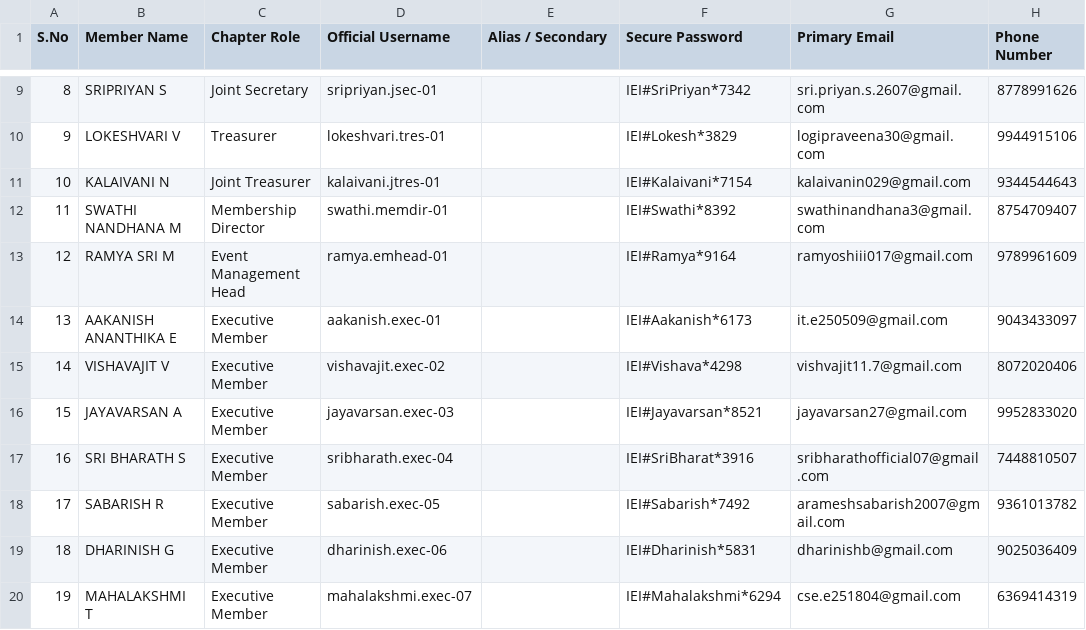
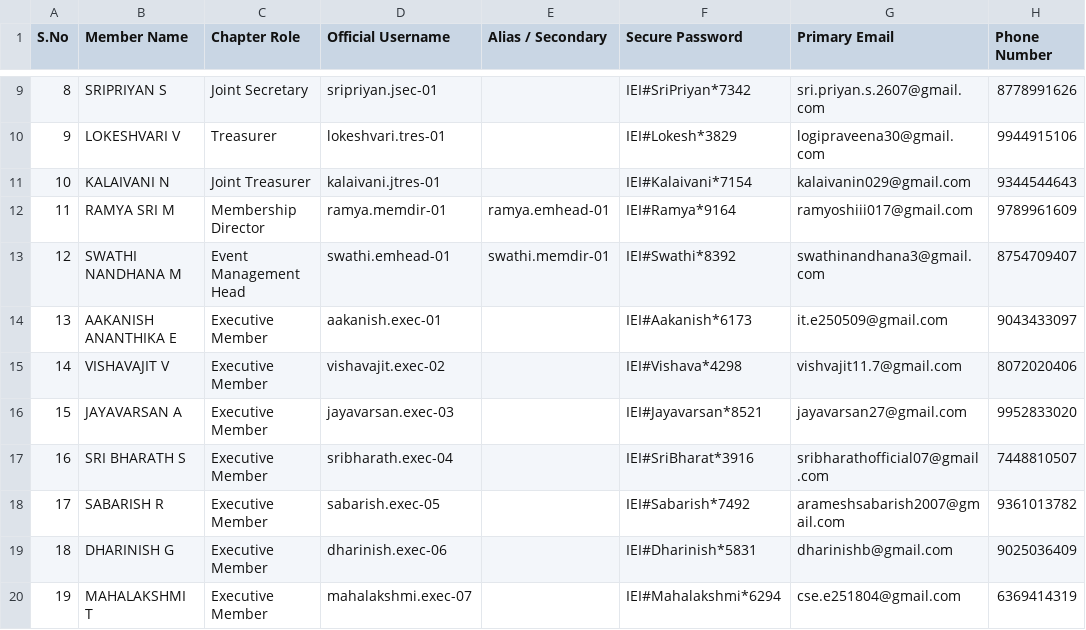
Before and after one commit to FallenAngel-666/mgr-iei-dashboard, a CSV file: COMMITTEE_CREDENTIALS.csv, drawn as a sheet; only a part is shown, gaps mark what is left out; removed rows and columns are numbered as before the commit, all else as after; the diff names each change by its address in the sheet, - before the commit and + after, or states it on an @@ line.

```diff
--- a/COMMITTEE_CREDENTIALS.csv
+++ b/COMMITTEE_CREDENTIALS.csv
+row 12: 11 | RAMYA SRI M | Membership Director | ramya.memdir-01 | ramya.emhead-01 | IEI#Ramya*9164 | ramyoshiii017@gmail.com | 9789961609
@@ column A (S.No) renumbered in row 13 @@
-C13 (Chapter Role): Membership Director
+C13 (Chapter Role): Event Management Head
-D13 (Official Username): swathi.memdir-01
+D13 (Official Username): swathi.emhead-01
-E13 (Alias / Secondary): (empty)
+E13 (Alias / Secondary): swathi.memdir-01
-row 13: 12 | RAMYA SRI M | Event Management Head | ramya.emhead-01 |  | IEI#Ramya*9164 | ramyoshiii017@gmail.com | 9789961609
```
Also changed, not shown: 40 other files.
